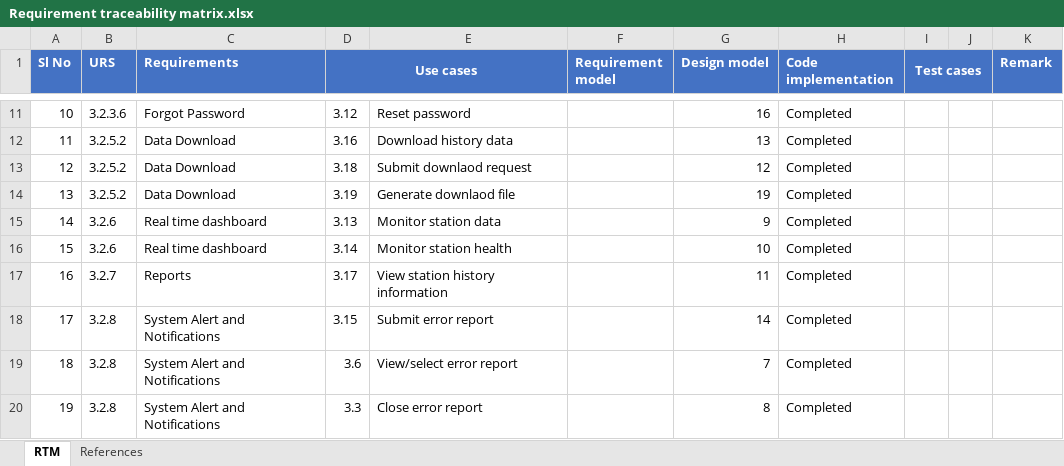
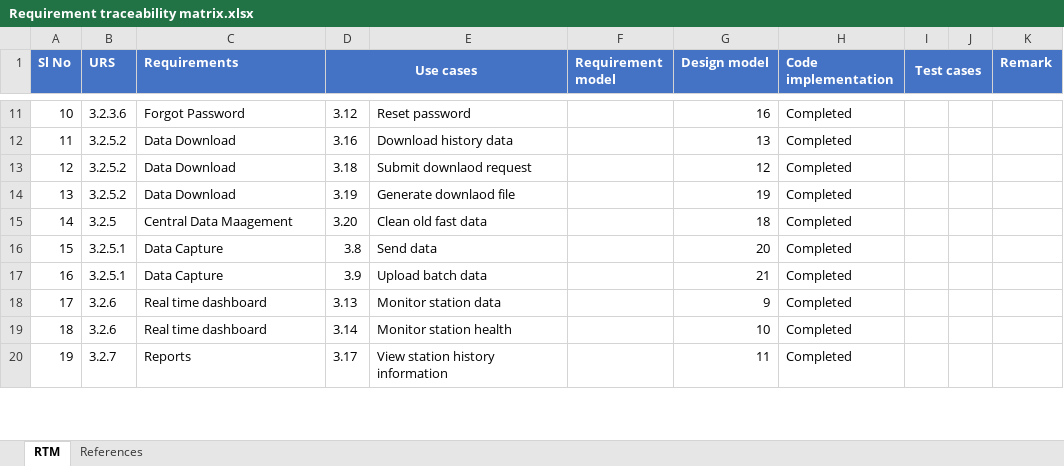
Before and after one commit to MrNayLA/SE25PT7SERIS, an Excel workbook: TECH/ANALYSIS/RTM/Requirement traceability matrix.xlsx, sheet RTM, drawn as a sheet; only a part is shown, gaps mark what is left out; values as stored, in another font and other column widths than the file's, no borders; the diff covers the shown part only; the diff names each change by its address in the sheet, - before the commit and + after, or states it on an @@ line.

Commit message:
Updated the RTM with Req
Updated the RTM with Requirements

```diff
--- a/TECH/ANALYSIS/RTM/Requirement traceability matrix.xlsx (sheet RTM)
+++ b/TECH/ANALYSIS/RTM/Requirement traceability matrix.xlsx (sheet RTM)
-B15 (URS): 3.2.6
+B15 (URS): 3.2.5
-C15 (Requirements): Real time dashboard
+C15 (Requirements): Central Data Maagement
-D15 (Use cases): 3.13
+D15 (Use cases): 3.20
-E15: Monitor station data
+E15: Clean old fast data
-G15 (Design model): 9
+G15 (Design model): 18
-B16 (URS): 3.2.6
+B16 (URS): 3.2.5.1
-C16 (Requirements): Real time dashboard
+C16 (Requirements): Data Capture
-D16 (Use cases): 3.14
+D16 (Use cases): 3.8
-E16: Monitor station health
+E16: Send data
-G16 (Design model): 10
+G16 (Design model): 20
-B17 (URS): 3.2.7
+B17 (URS): 3.2.5.1
-C17 (Requirements): Reports
+C17 (Requirements): Data Capture
-D17 (Use cases): 3.17
+D17 (Use cases): 3.9
-E17: View station history information
+E17: Upload batch data
-G17 (Design model): 11
+G17 (Design model): 21
-B18:B19 (URS): 3.2.8
+B18:B19 (URS): 3.2.6
-C18:C19 (Requirements): System Alert and Notifications
+C18:C19 (Requirements): Real time dashboard
-D18 (Use cases): 3.15
+D18 (Use cases): 3.13
-E18: Submit error report
+E18: Monitor station data
-G18 (Design model): 14
+G18 (Design model): 9
-D19 (Use cases): 3.6
+D19 (Use cases): 3.14
-E19: View/select error report
+E19: Monitor station health
-G19 (Design model): 7
+G19 (Design model): 10
-B20 (URS): 3.2.8
+B20 (URS): 3.2.7
-C20 (Requirements): System Alert and Notifications
+C20 (Requirements): Reports
-D20 (Use cases): 3.3
+D20 (Use cases): 3.17
-E20: Close error report
+E20: View station history information
-G20 (Design model): 8
+G20 (Design model): 11
```
Also changed, not shown: 15 edited cells elsewhere in this sheet.
